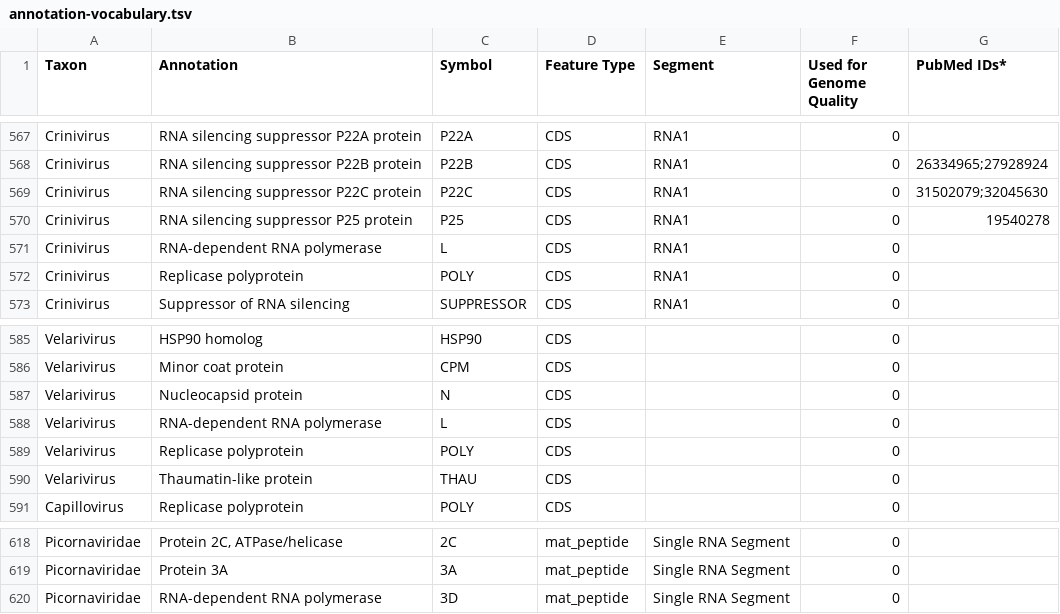
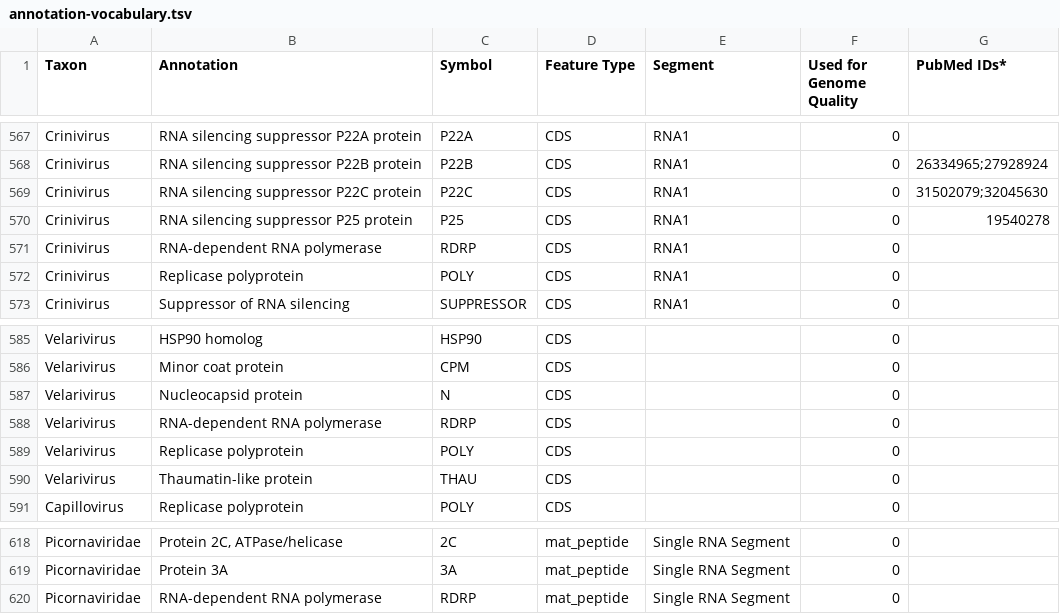
Before and after one commit to jimdavis1/LowVan_Skill, a TSV file: skill/assets/annotation-vocabulary.tsv, drawn as a sheet; only a part is shown, gaps mark what is left out; the diff covers the shown part only.

```diff
--- a/skill/assets/annotation-vocabulary.tsv
+++ b/skill/assets/annotation-vocabulary.tsv
@@ -570,3 +570,3 @@ Crinivirus	RNA silencing suppressor P22C protein	P22C	CDS	RNA1	0	31502079;320456
 Crinivirus	RNA silencing suppressor P25 protein	P25	CDS	RNA1	0	19540278
-Crinivirus	RNA-dependent RNA polymerase	L	CDS	RNA1	0	
+Crinivirus	RNA-dependent RNA polymerase	RDRP	CDS	RNA1	0	
 Crinivirus	Replicase polyprotein	POLY	CDS	RNA1	0	
@@ -587,3 +587,3 @@ Velarivirus	Minor coat protein	CPM	CDS		0
 Velarivirus	Nucleocapsid protein	N	CDS		0	
-Velarivirus	RNA-dependent RNA polymerase	L	CDS		0	
+Velarivirus	RNA-dependent RNA polymerase	RDRP	CDS		0	
 Velarivirus	Replicase polyprotein	POLY	CDS		0	
@@ -619,2 +619,2 @@ Picornaviridae	Protein 2C, ATPase/helicase	2C	mat_peptide	Single RNA Segment	0
 Picornaviridae	Protein 3A	3A	mat_peptide	Single RNA Segment	0	
-Picornaviridae	RNA-dependent RNA polymerase	3D	mat_peptide	Single RNA Segment	0	
+Picornaviridae	RNA-dependent RNA polymerase	RDRP	mat_peptide	Single RNA Segment	0	
```
Also changed, not shown: 7 edited cells elsewhere in this file, 33 other files.
